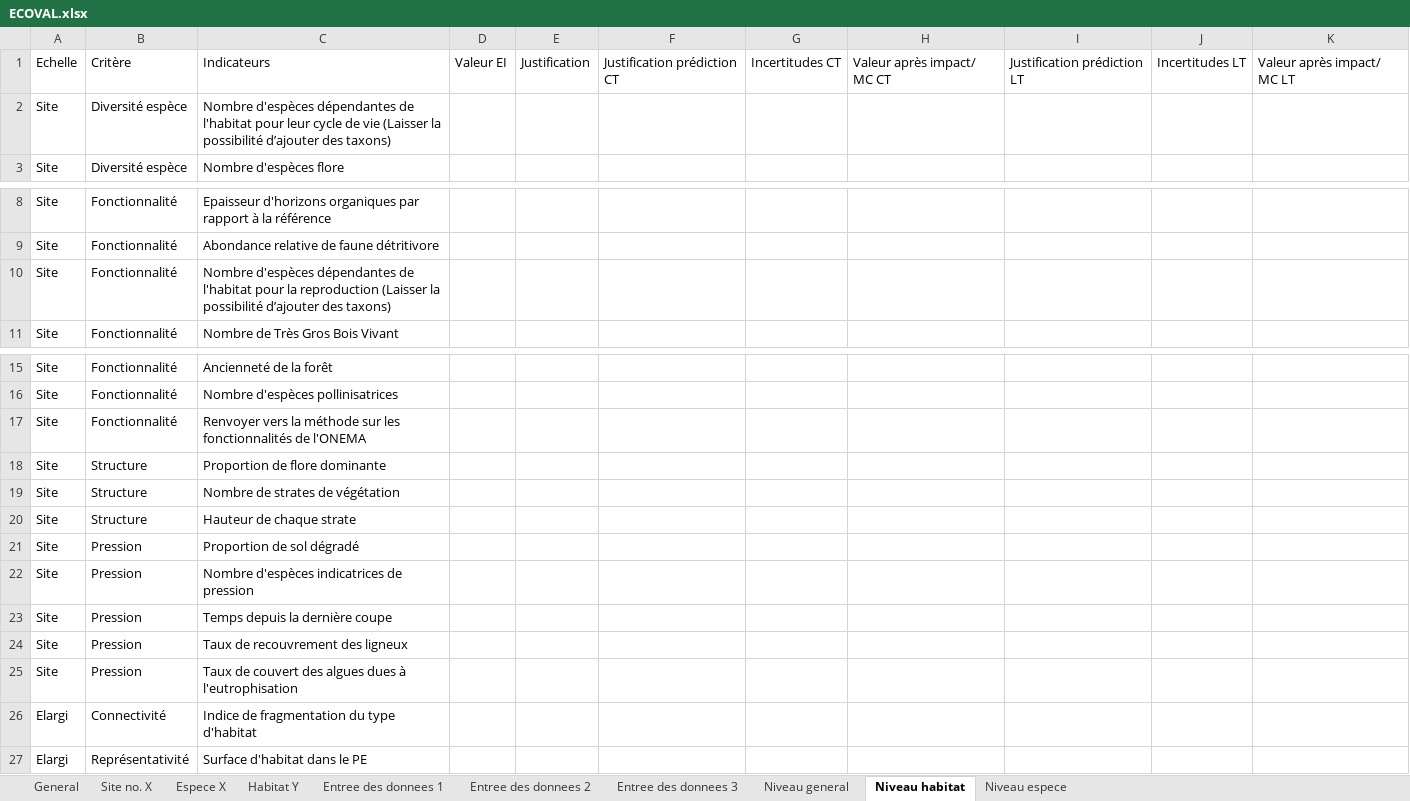
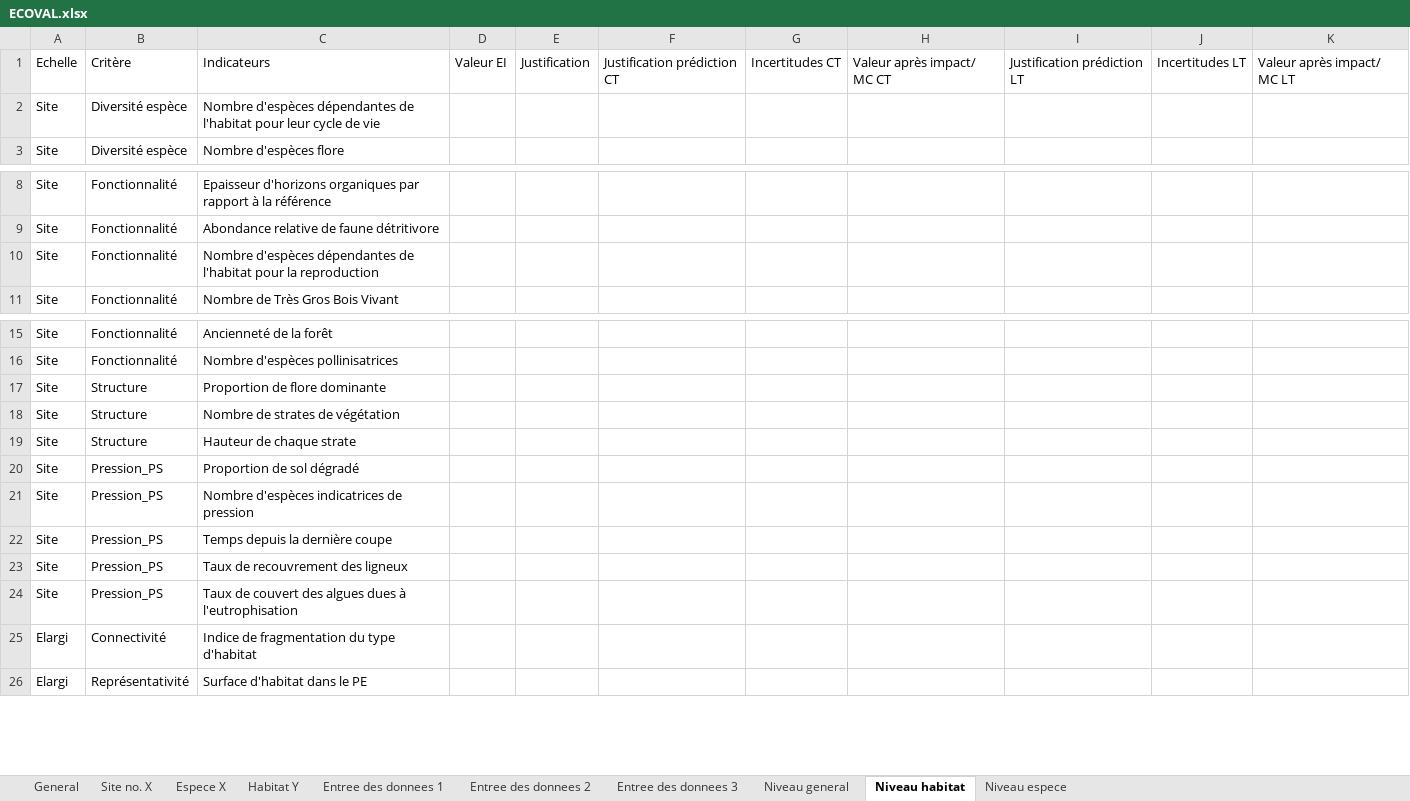
Before and after one commit to fzao/ECOVAL, an Excel workbook: model/ECOVAL.xlsx, sheet Niveau habitat, drawn as a sheet; only a part is shown, gaps mark what is left out; values as stored, in another font and other column widths than the file's, no borders; removed rows and columns are numbered as before the commit, all else as after; the diff names each change by its address in the sheet, - before the commit and + after, or states it on an @@ line.

```diff
--- a/model/ECOVAL.xlsx (sheet Niveau habitat)
+++ b/model/ECOVAL.xlsx (sheet Niveau habitat)
-C2: …de vie (Laisser la possibilité d’ajouter des taxons)
+C2: …de vie
-C10: …la reproduction (Laisser la possibilité d’ajouter des taxons)
+C10: …la reproduction
-row 17: Site | Fonctionnalité | Renvoyer vers la méthode sur les fonctionnalités de l'ONEMA
-B20:B24: Pression
+B20:B24: Pression_PS
```
Also changed, not shown: sheet Niveau espece, 4 other files.
